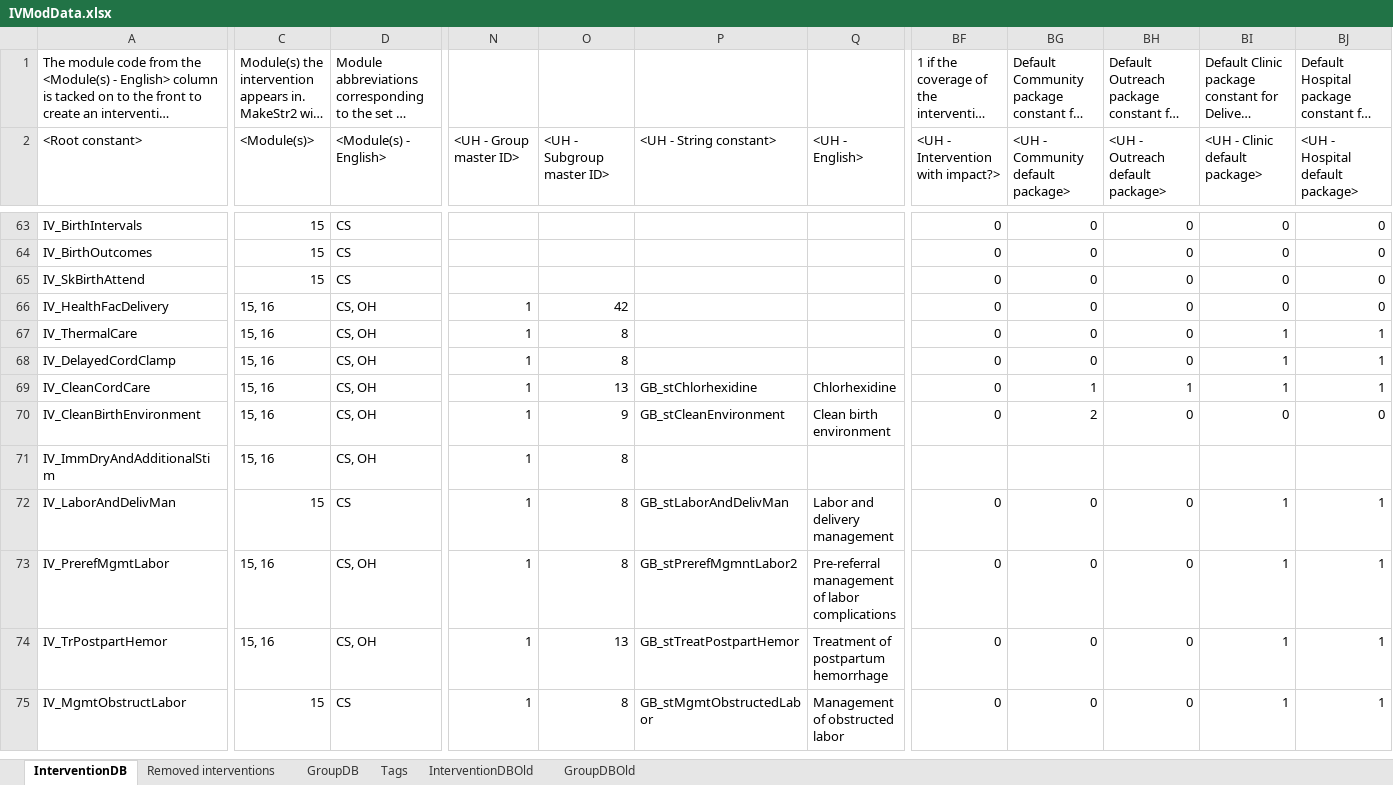
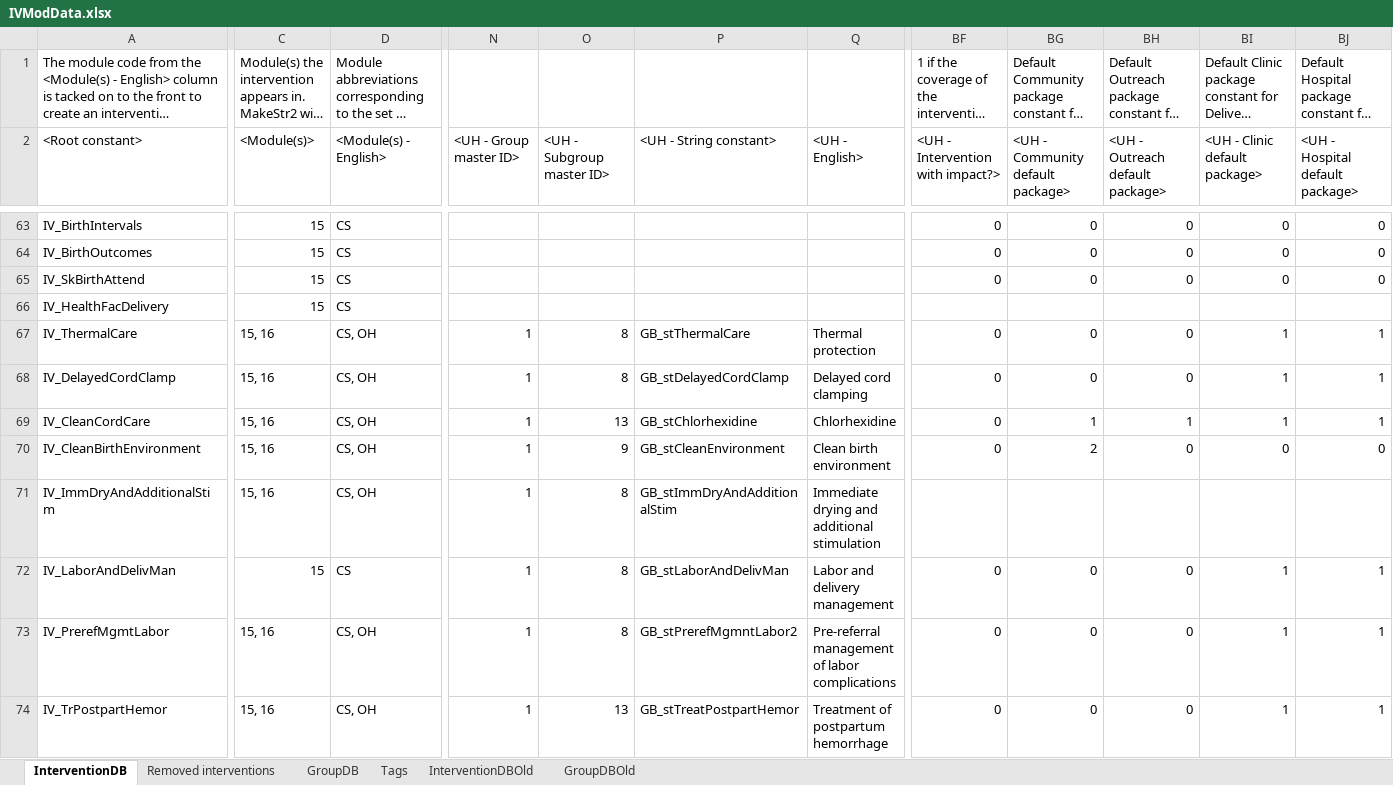
Before and after one commit to AvenirHealth-org/SpectrumWebDefaultData, an Excel workbook: SourceData/interventions/IVModData.xlsx, sheet InterventionDB, drawn as a sheet; only a part is shown, gaps mark what is left out; the shorter side is filled out with more unchanged rows; long unchanged cells end in …; values as stored, in another font and other column widths than the file's, no cell formats; conditional formats not drawn; the diff covers the shown part only; the diff names each change by its address in the sheet, - before the commit and + after, or states it on an @@ line.

Commit message:
IHT: Now including LiST interventions that weren't there before.

```diff
--- a/SourceData/interventions/IVModData.xlsx (sheet InterventionDB)
+++ b/SourceData/interventions/IVModData.xlsx (sheet InterventionDB)
-C66 (<Module(s)>): 15, 16
+C66 (<Module(s)>): 15
-D66 (<Module(s) - English>): CS, OH
+D66 (<Module(s) - English>): CS
-N66 (<UH - Group master ID>): 1
+N66 (<UH - Group master ID>): (empty)
-O66 (<UH - Subgroup master ID>): 42
+O66 (<UH - Subgroup master ID>): (empty)
-BF66 (<UH - Intervention with impact?>): 0
+BF66 (<UH - Intervention with impact?>): (empty)
-BG66 (<UH - Community default package>): 0
+BG66 (<UH - Community default package>): (empty)
-BH66 (<UH - Outreach default package>): 0
+BH66 (<UH - Outreach default package>): (empty)
-BI66 (<UH - Clinic default package>): 0
+BI66 (<UH - Clinic default package>): (empty)
-BJ66 (<UH - Hospital default package>): 0
+BJ66 (<UH - Hospital default package>): (empty)
-P67 (<UH - String constant>): (empty)
+P67 (<UH - String constant>): GB_stThermalCare
-Q67 (<UH - English>): (empty)
+Q67 (<UH - English>): Thermal protection
-P68 (<UH - String constant>): (empty)
+P68 (<UH - String constant>): GB_stDelayedCordClamp
-Q68 (<UH - English>): (empty)
+Q68 (<UH - English>): Delayed cord clamping
-P71 (<UH - String constant>): (empty)
+P71 (<UH - String constant>): GB_stImmDryAndAdditionalStim
-Q71 (<UH - English>): (empty)
+Q71 (<UH - English>): Immediate drying and additional stimulation
```
Also changed, not shown: 227 edited cells elsewhere in this sheet, cell formats, 1 other file.
